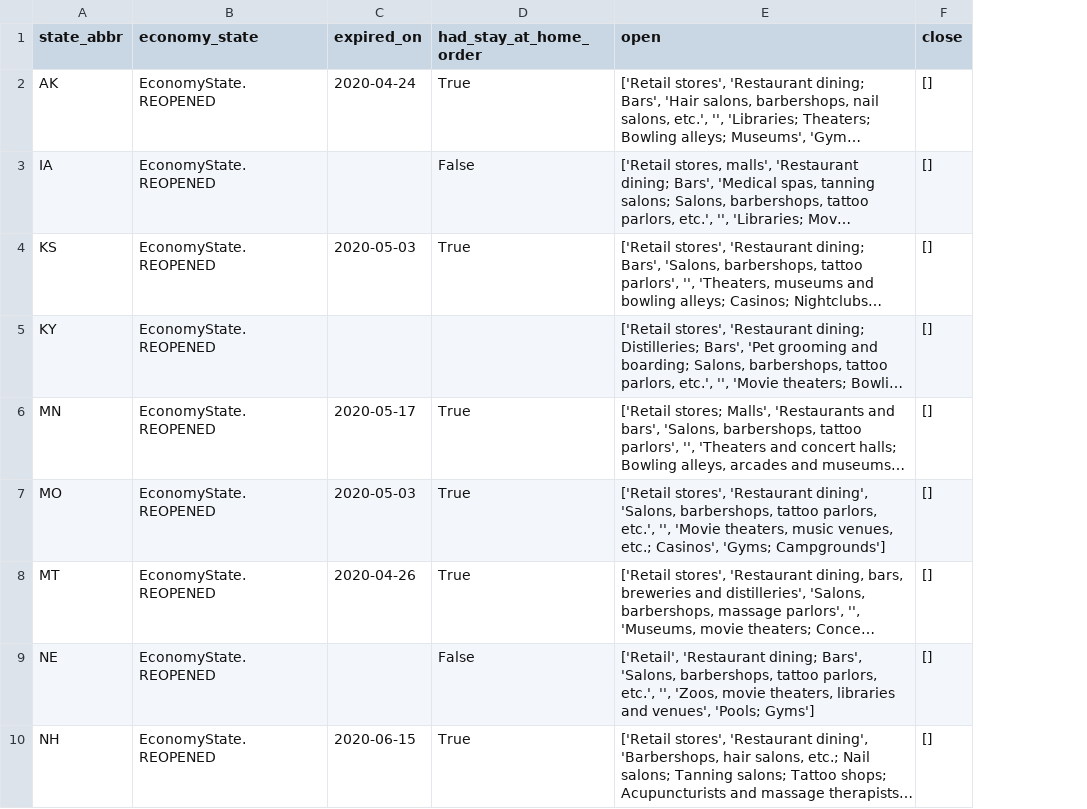
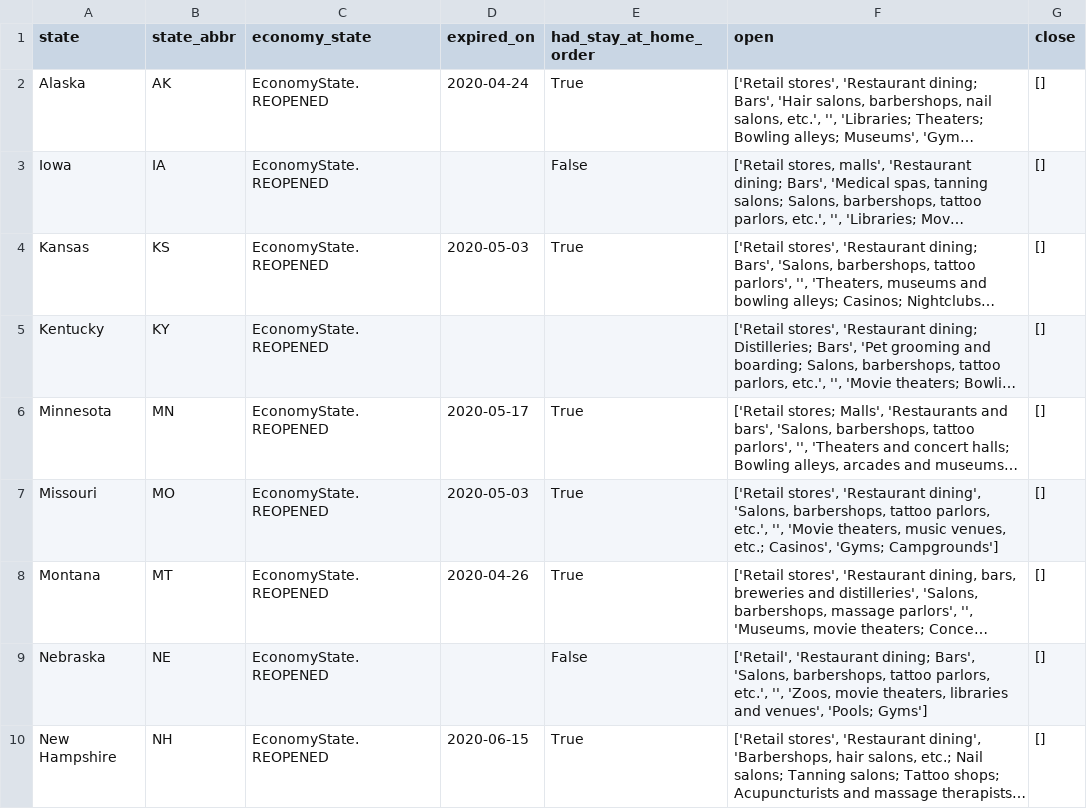
Before and after one commit to gshreve01/COVID-19-State-Reopenings, a CSV file: etl/data/covid_opening_data.csv, drawn as a sheet; only a part is shown; long unchanged cells end in …; the diff names each change by its address in the sheet, - before the commit and + after, or states it on an @@ line.

Commit message:
Census data + initial database diagram

```diff
--- a/etl/data/covid_opening_data.csv
+++ b/etl/data/covid_opening_data.csv
+column A (state), rows 2-10: Alaska | Iowa | Kansas | Kentucky | Minnesota | Missouri | Montana | Nebraska | New Hampshire
```
Also changed, not shown: 5 other files.
